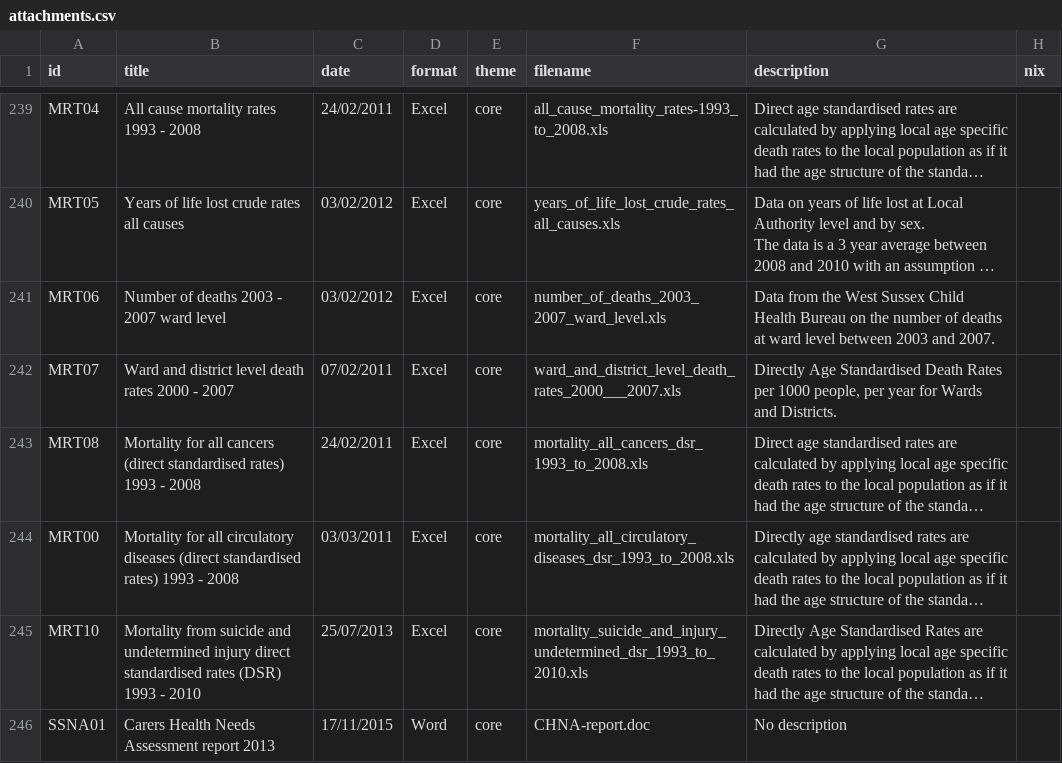
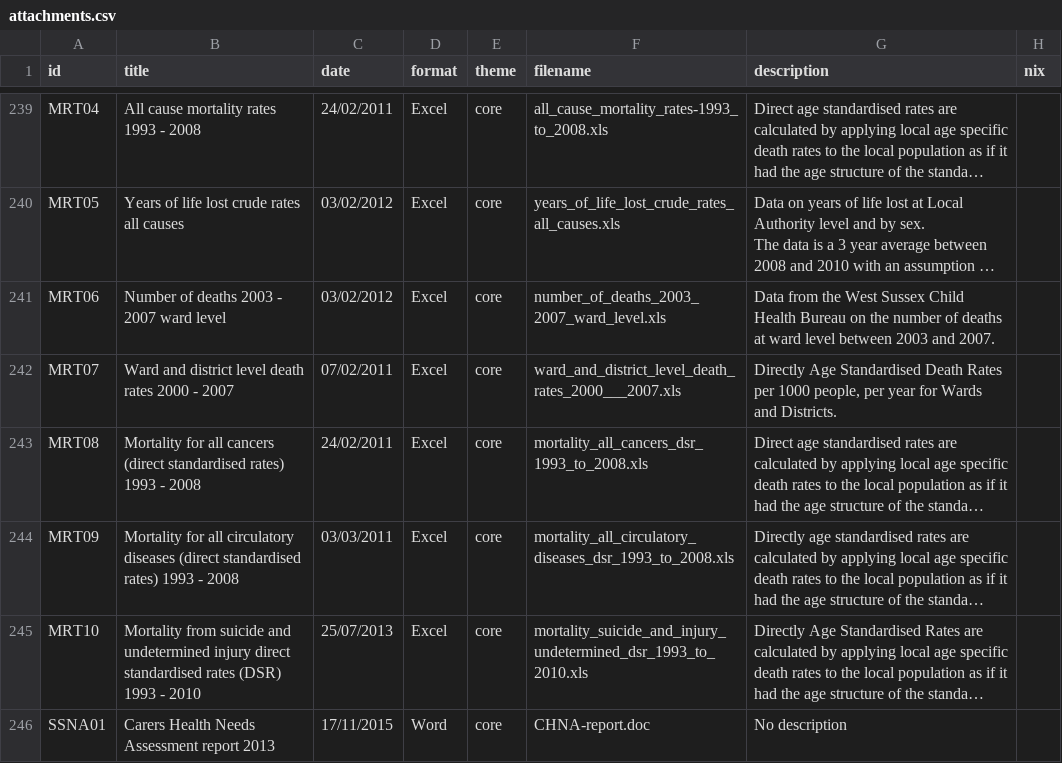
Before and after one commit to WS-JSNA/ws-jsna-netlify, a CSV file: _data/attachments.csv, drawn as a sheet; only a part is shown, gaps mark what is left out; long unchanged cells end in …; the diff names each change by its address in the sheet, - before the commit and + after, or states it on an @@ line.

Commit message:
Update attachments.csv

```diff
--- a/_data/attachments.csv
+++ b/_data/attachments.csv
-A244 (id): MRT00
+A244 (id): MRT09
```
